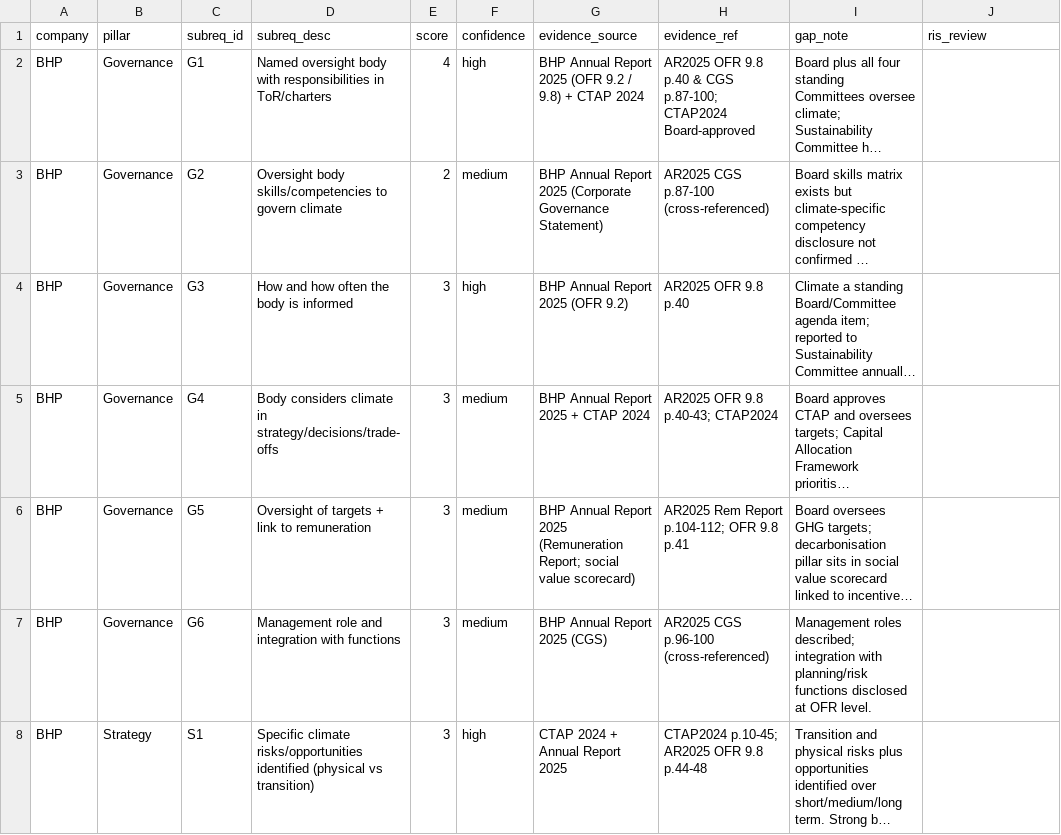
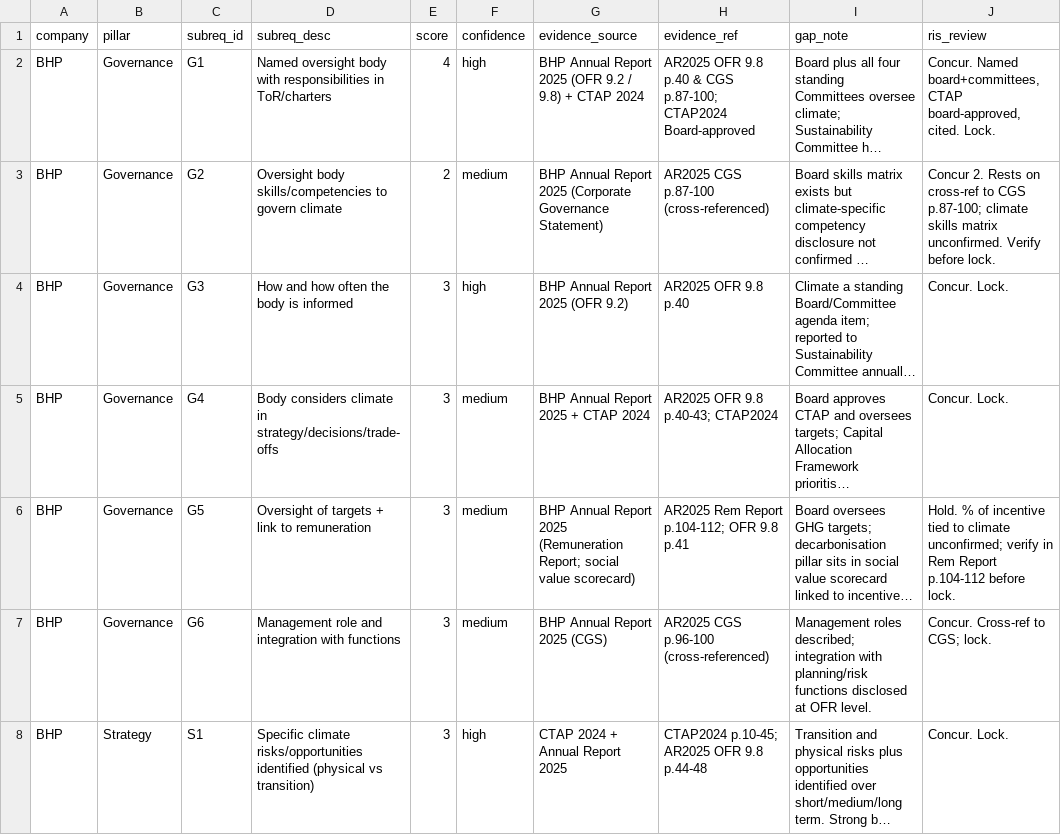
Before and after one commit to lumbalumbaputih/adhi-climate, a CSV file: aasb-s2-review/scoring-matrix.csv, drawn as a sheet; only a part is shown; long unchanged cells end in …; the diff covers the shown part only; the diff names each change by its address in the sheet, - before the commit and + after, or states it on an @@ line.

```diff
--- a/aasb-s2-review/scoring-matrix.csv
+++ b/aasb-s2-review/scoring-matrix.csv
-J2 (ris_review): (empty)
+J2 (ris_review): Concur. Named board+committees, CTAP board-approved, cited. Lock.
-J3 (ris_review): (empty)
+J3 (ris_review): Concur 2. Rests on cross-ref to CGS p.87-100; climate skills matrix unconfirmed. Verify before lock.
-J4:J5 (ris_review): (empty)
+J4:J5 (ris_review): Concur. Lock.
-J6 (ris_review): (empty)
+J6 (ris_review): Hold. % of incentive tied to climate unconfirmed; verify in Rem Report p.104-112 before lock.
-J7 (ris_review): (empty)
+J7 (ris_review): Concur. Cross-ref to CGS; lock.
-J8 (ris_review): (empty)
+J8 (ris_review): Concur. Lock.
```
Also changed, not shown: 86 edited cells elsewhere in this file, 1 other file.
